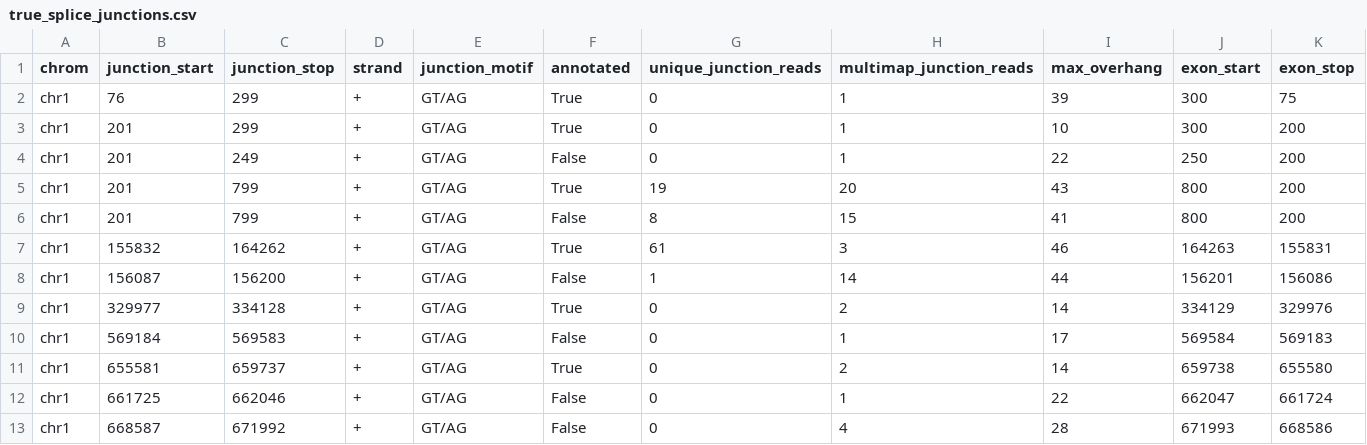
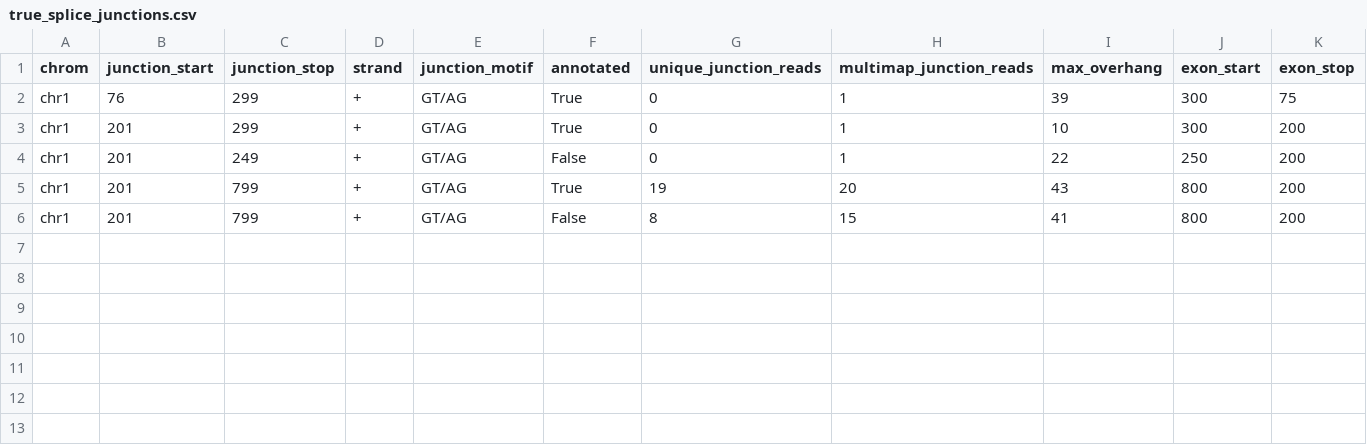
Before and after one commit to YeoLab/outrigger, a CSV file: test_data/simulated_data/unprocessed/true_splice_junctions.csv, drawn as a sheet; only a part is shown; rows hold the shown columns only; the diff names each change by its address in the sheet, - before the commit and + after, or states it on an @@ line.

Commit message:
Remove not obviously fabricated chr1 data

```diff
--- a/test_data/simulated_data/unprocessed/true_splice_junctions.csv
+++ b/test_data/simulated_data/unprocessed/true_splice_junctions.csv
-row 7: chr1 | 155832 | 164262 | + | GT/AG | True | 61 | 3 | 46 | 164263 | 155831
-row 8: chr1 | 156087 | 156200 | + | GT/AG | False | 1 | 14 | 44 | 156201 | 156086
-row 9: chr1 | 329977 | 334128 | + | GT/AG | True | 0 | 2 | 14 | 334129 | 329976
-row 10: chr1 | 569184 | 569583 | + | GT/AG | False | 0 | 1 | 17 | 569584 | 569183
-row 11: chr1 | 655581 | 659737 | + | GT/AG | True | 0 | 2 | 14 | 659738 | 655580
-row 12: chr1 | 661725 | 662046 | + | GT/AG | False | 0 | 1 | 22 | 662047 | 661724
-row 13: chr1 | 668587 | 671992 | + | GT/AG | False | 0 | 4 | 28 | 671993 | 668586
```
